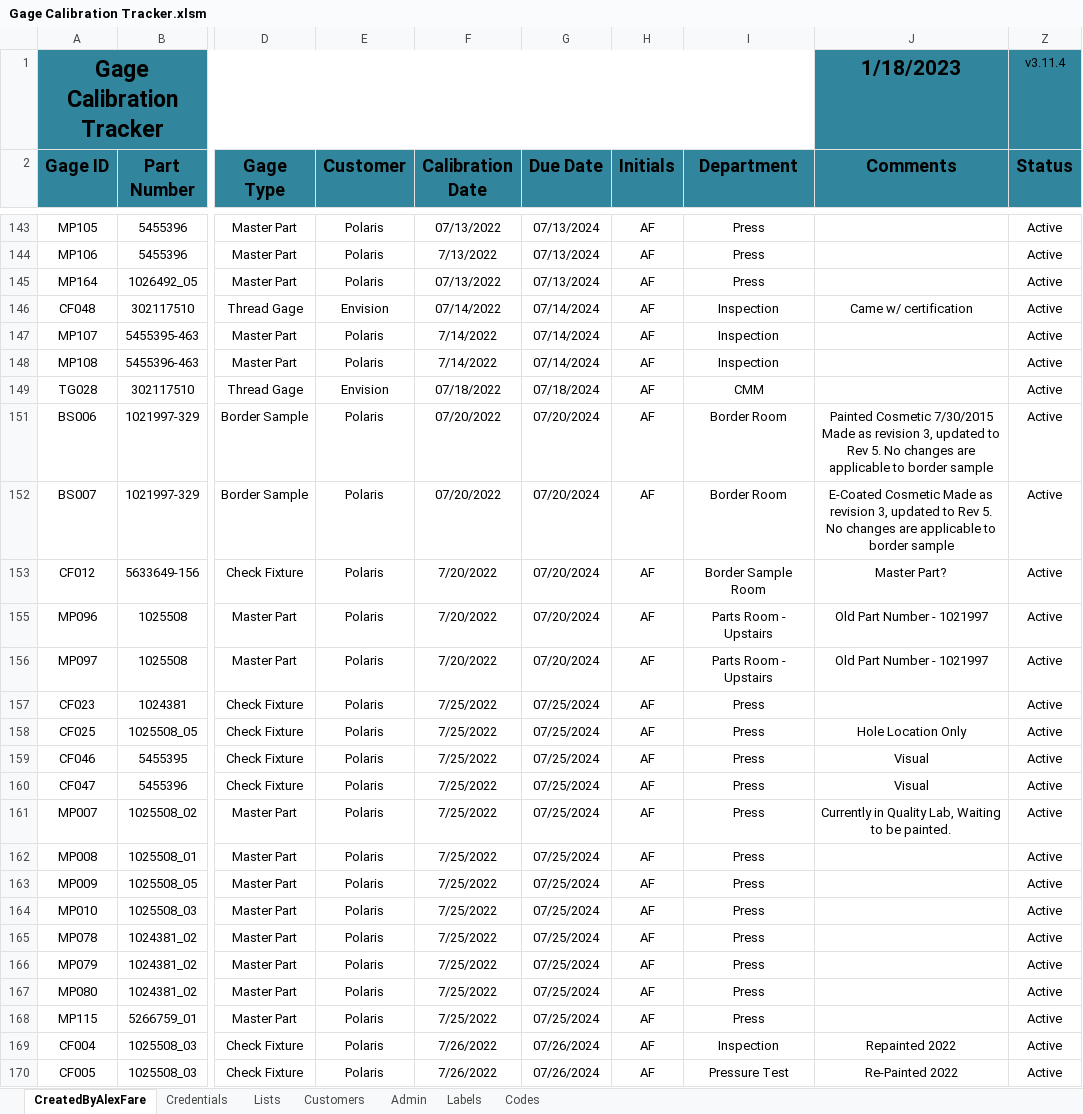
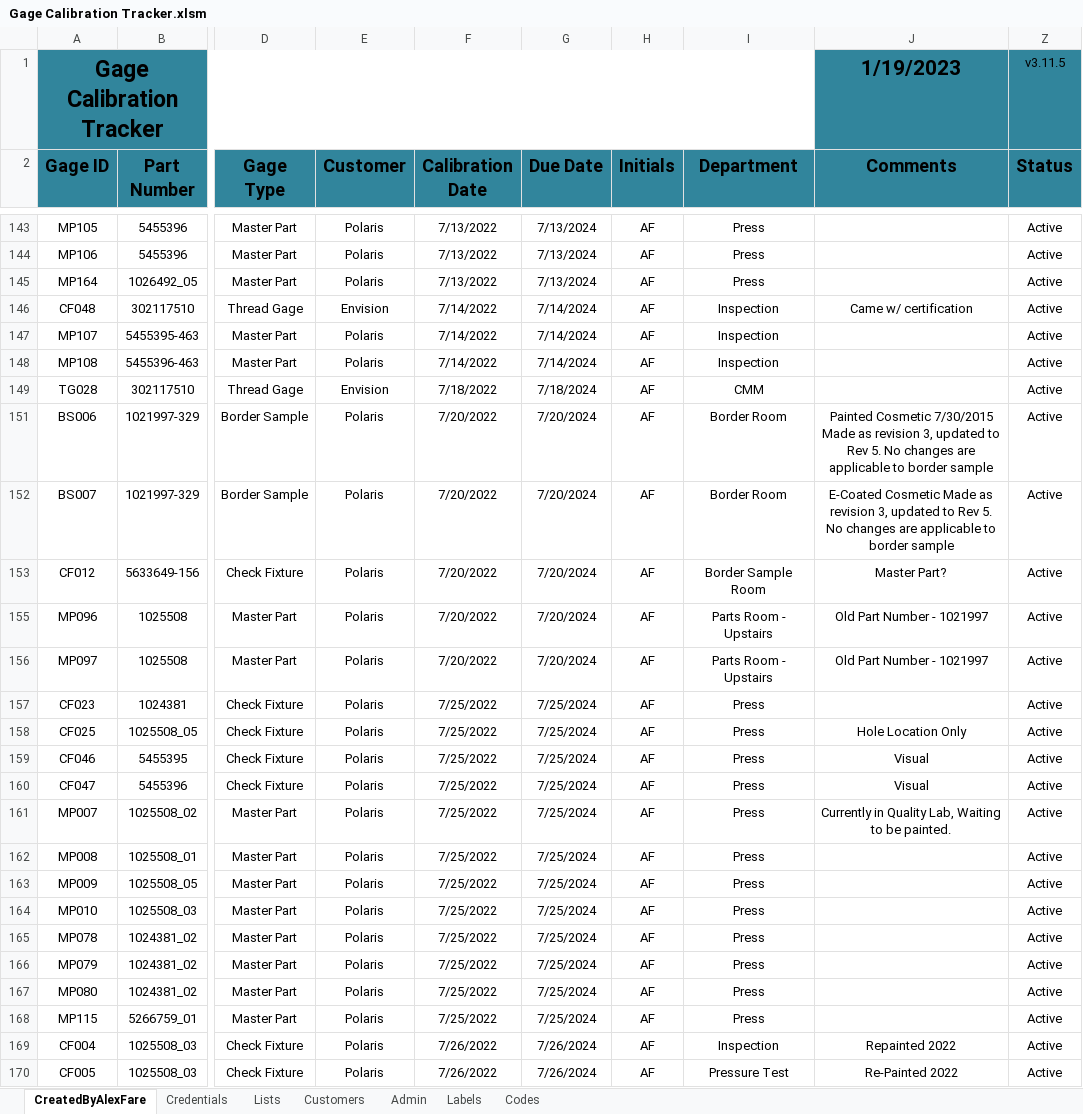
Before and after one commit to alexfare/GageCalibrationTracker, an Excel workbook: Gage Calibration Tracker.xlsm, sheet CreatedByAlexFare, drawn as a sheet; only a part is shown, gaps mark what is left out; values as stored, in another font and other column widths than the file's, no borders; charts and pictures and conditional formats and table styles not drawn; the diff covers the shown part only; the diff names each change by its address in the sheet, - before the commit and + after, or states it on an @@ line.

Commit message:
v3.11.5
' Another temp fix to Inspected Date. (If you search for a Gage that doesn't exist)

```diff
--- a/Gage Calibration Tracker.xlsm (sheet CreatedByAlexFare)
+++ b/Gage Calibration Tracker.xlsm (sheet CreatedByAlexFare)
-J1 (Comments): 1/18/2023
+J1 (Comments): 1/19/2023
-Z1 (Status): v3.11.4
+Z1 (Status): v3.11.5
-F143 (Calibration Date): 07/13/2022
+F143 (Calibration Date): 7/13/2022
-G143:G145 (Due Date): 07/13/2024
+G143:G145 (Due Date): 7/13/2024
-F145 (Calibration Date): 07/13/2022
+F145 (Calibration Date): 7/13/2022
-F146 (Calibration Date): 07/14/2022
+F146 (Calibration Date): 7/14/2022
-G146:G148 (Due Date): 07/14/2024
+G146:G148 (Due Date): 7/14/2024
-F149 (Calibration Date): 07/18/2022
+F149 (Calibration Date): 7/18/2022
-G149 (Due Date): 07/18/2024
+G149 (Due Date): 7/18/2024
-F151:F152 (Calibration Date): 07/20/2022
+F151:F152 (Calibration Date): 7/20/2022
-G151:G153 (Due Date): 07/20/2024
+G151:G153 (Due Date): 7/20/2024
-G155:G156 (Due Date): 07/20/2024
+G155:G156 (Due Date): 7/20/2024
-G157:G168 (Due Date): 07/25/2024
+G157:G168 (Due Date): 7/25/2024
-G169:G170 (Due Date): 07/26/2024
+G169:G170 (Due Date): 7/26/2024
```
Also changed, not shown: 193 edited cells elsewhere in this sheet, sheet Admin, hidden cells, 9 other files.
